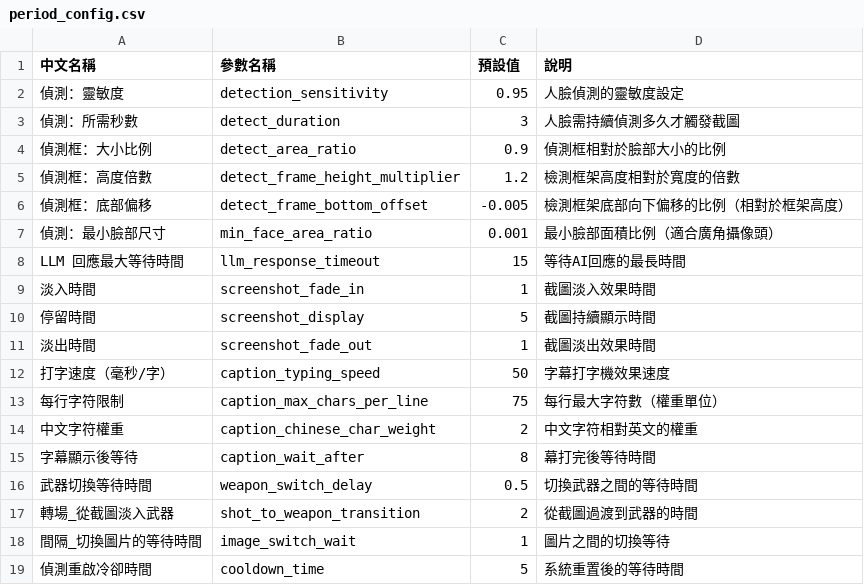
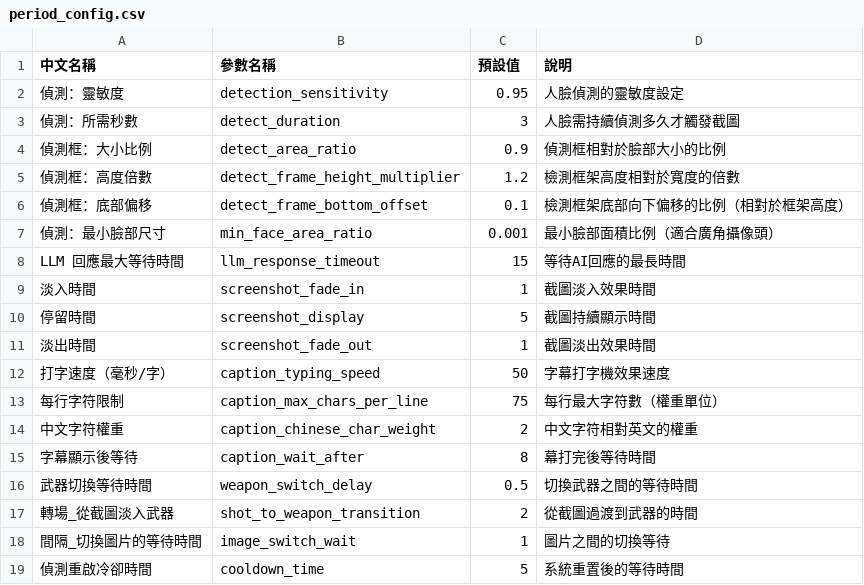
Before and after one commit to RavennaNMA/project_v2, a CSV file: config/period_config.csv, drawn as a sheet.

```diff
--- a/config/period_config.csv
+++ b/config/period_config.csv
@@ -5,3 +5,3 @@
 偵測框：高度倍數,detect_frame_height_multiplier,1.2,檢測框架高度相對於寬度的倍數
-偵測框：底部偏移,detect_frame_bottom_offset,-0.005,檢測框架底部向下偏移的比例（相對於框架高度）
+偵測框：底部偏移,detect_frame_bottom_offset,0.1,檢測框架底部向下偏移的比例（相對於框架高度）
 偵測：最小臉部尺寸,min_face_area_ratio,0.001,最小臉部面積比例（適合廣角攝像頭）
```
Also changed, not shown: config/anim_config.csv, config/cal_windows_config.csv, 16 other files.
